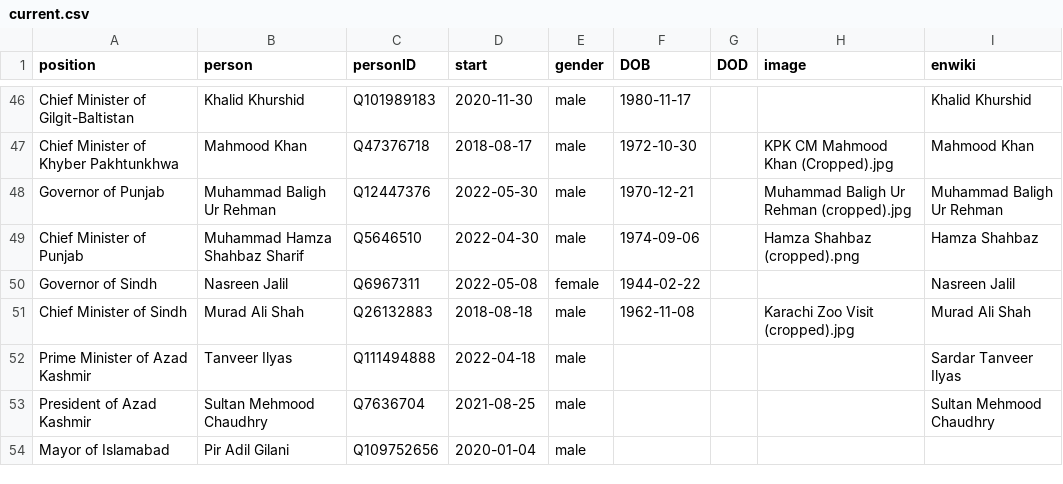
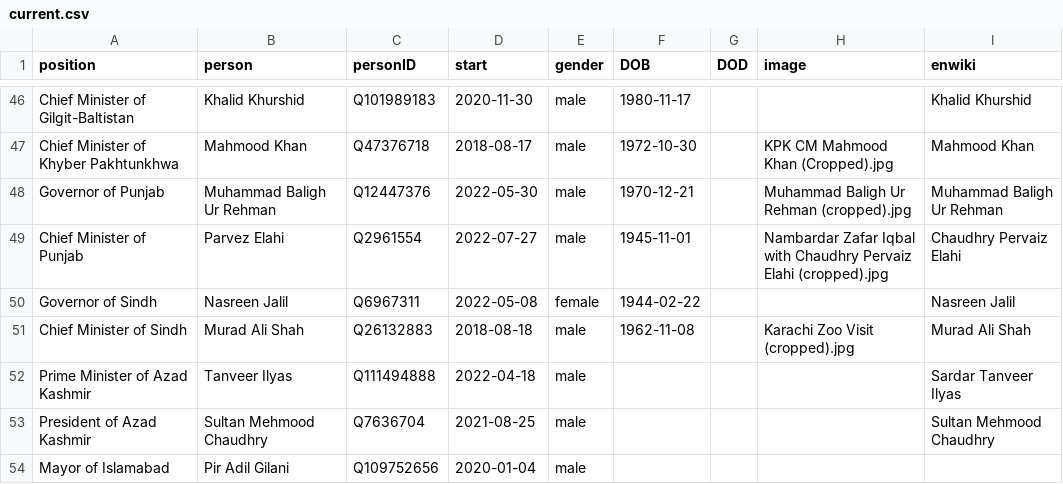
Before and after one commit to every-politician-scrapers/pakistan-ministers, a CSV file: html/current.csv, drawn as a sheet; only a part is shown, gaps mark what is left out.

```diff
--- a/html/current.csv
+++ b/html/current.csv
@@ -48,3 +48,3 @@ Chief Minister of Khyber Pakhtunkhwa,Mahmood Khan,Q47376718,2018-08-17,male,1972
 Governor of Punjab,Muhammad Baligh Ur Rehman,Q12447376,2022-05-30,male,1970-12-21,,Muhammad Baligh Ur Rehman (cropped).jpg,Muhammad Baligh Ur Rehman
-Chief Minister of Punjab,Muhammad Hamza Shahbaz Sharif,Q5646510,2022-04-30,male,1974-09-06,,Hamza Shahbaz (cropped).png,Hamza Shahbaz
+Chief Minister of Punjab,Parvez Elahi,Q2961554,2022-07-27,male,1945-11-01,,Nambardar Zafar Iqbal with Chaudhry Pervaiz Elahi (cropped).jpg,Chaudhry Pervaiz Elahi
 Governor of Sindh,Nasreen Jalil,Q6967311,2022-05-08,female,1944-02-22,,,Nasreen Jalil
```
Also changed, not shown: html/holders21.csv, html/legislators.csv, 2 other files.
